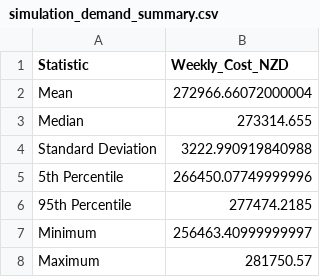
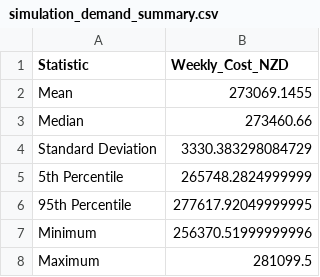
Before and after one commit to allegra-uni-acc/ENGSCI263-Assignment1-Organised, a CSV file: project_data/simulation_demand_summary.csv, drawn as a sheet.

```diff
--- a/project_data/simulation_demand_summary.csv
+++ b/project_data/simulation_demand_summary.csv
@@ -1,8 +1,8 @@
 Statistic,Weekly_Cost_NZD
-Mean,272966.66072000004
-Median,273314.655
-Standard Deviation,3222.990919840988
-5th Percentile,266450.07749999996
-95th Percentile,277474.2185
-Minimum,256463.40999999997
-Maximum,281750.57
+Mean,273069.1455
+Median,273460.66
+Standard Deviation,3330.383298084729
+5th Percentile,265748.2824999999
+95th Percentile,277617.92049999995
+Minimum,256370.51999999996
+Maximum,281099.5
```
Also changed, not shown: project_data/Optimal_Routes.csv, project_data/Scheduled_Optimal_Routes.csv, 12 other files.
